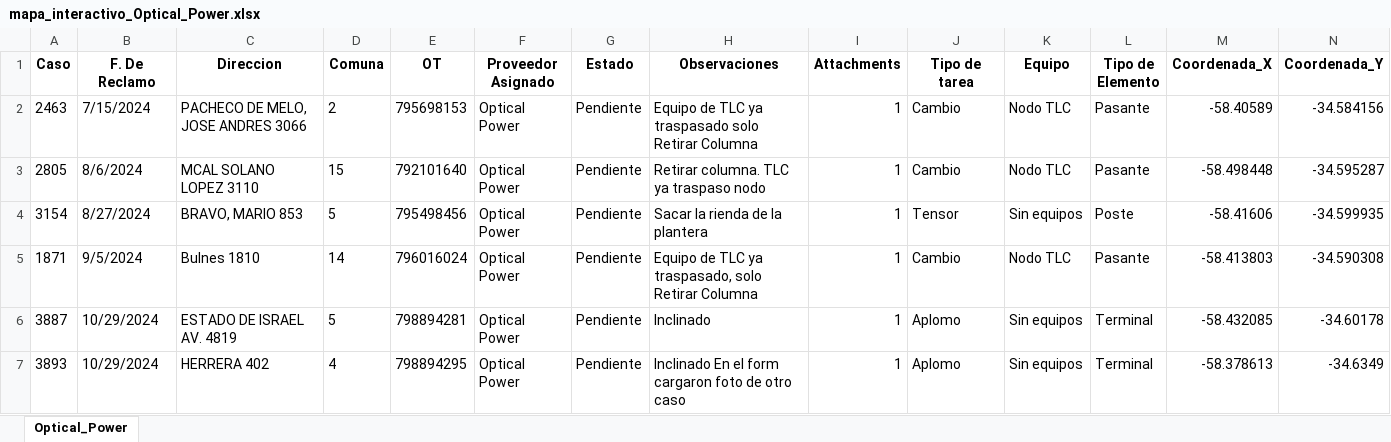
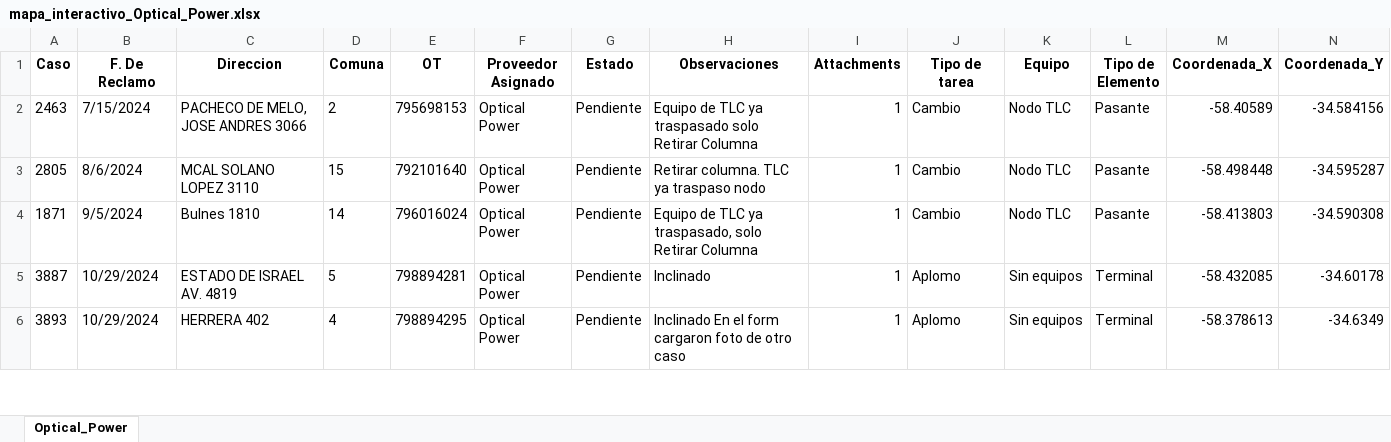
Before and after one commit to gestiondereclamosteco/opticalpower, an Excel workbook: mapa_interactivo_Optical_Power.xlsx, sheet Optical_Power, drawn as a sheet; only a part is shown; values as stored, in another font and other column widths than the file's, no borders; rows hold the shown columns only; the diff names each change by its address in the sheet, - before the commit and + after, or states it on an @@ line.

Commit message:
🔄 Actualización automática del mapa (2025-09-29 13:10:55)

```diff
--- a/mapa_interactivo_Optical_Power.xlsx (sheet Optical_Power)
+++ b/mapa_interactivo_Optical_Power.xlsx (sheet Optical_Power)
-row 4: 3154 | 8/27/2024 | BRAVO, MARIO 853 | 5 | 795498456 | Optical Power | Pendiente | Sacar la rienda de la plantera | 1 | Tensor | Sin equipos | Poste | -58.41606 | -34.599935
```
Also changed, not shown: 1 other file.
